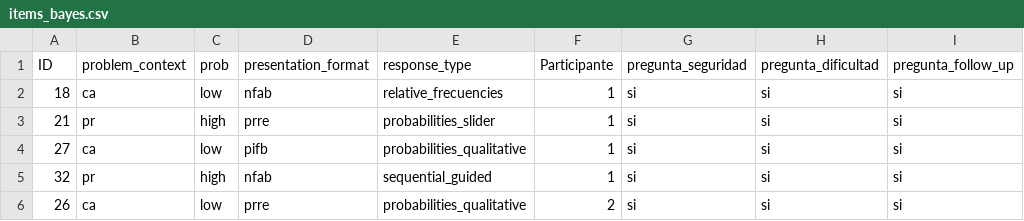
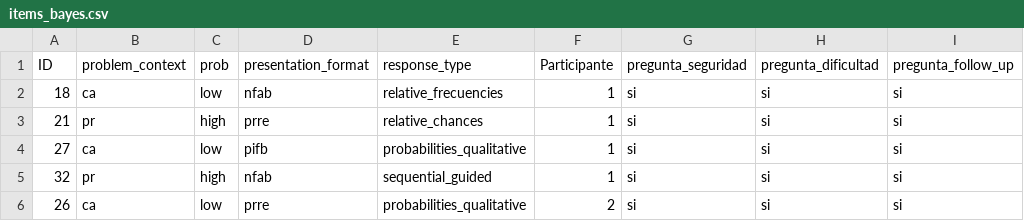
Before and after one commit to gorkang/CSCN_practica_2018, a CSV file: pruebas_individuales/bayes/items_bayes.csv, drawn as a sheet; only a part is shown.

Commit message:
chances with options ready

```diff
--- a/pruebas_individuales/bayes/items_bayes.csv
+++ b/pruebas_individuales/bayes/items_bayes.csv
@@ -2,3 +2,3 @@ ID,problem_context,prob,presentation_format,response_type,Participante,pregunta_
 18,ca,low,nfab,relative_frecuencies,1,si,si,si
-21,pr,high,prre,probabilities_slider,1,si,si,si
+21,pr,high,prre,relative_chances,1,si,si,si
 27,ca,low,pifb,probabilities_qualitative,1,si,si,si
```
Also changed, not shown: 2 other files.
